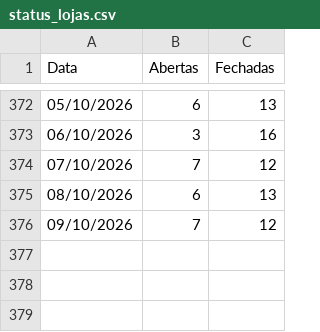
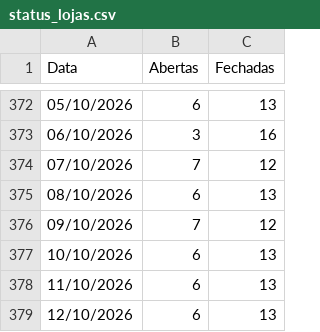
Before and after one commit to omni-lamoda/omni-dashboard, a CSV file: status_lojas.csv, drawn as a sheet; only a part is shown, gaps mark what is left out; the diff names each change by its address in the sheet, - before the commit and + after, or states it on an @@ line.

Commit message:
Add files via upload

```diff
--- a/status_lojas.csv
+++ b/status_lojas.csv
+row 377: 10/10/2026 | 6 | 13
+row 378: 11/10/2026 | 6 | 13
+row 379: 12/10/2026 | 6 | 13
```
